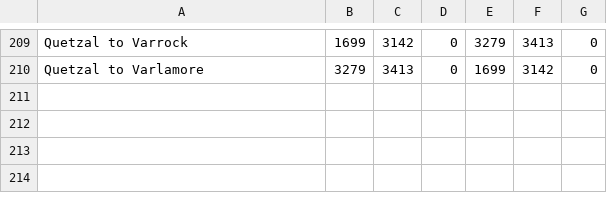
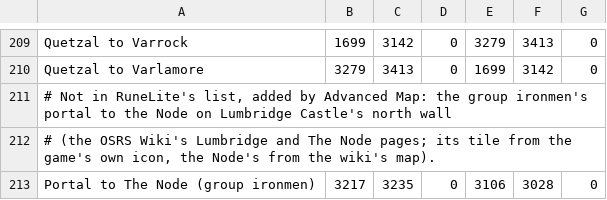
Before and after one commit to Brettgod1355/Advanced-Map, a TSV file: src/main/resources/com/advancedmap/transport-points.tsv, drawn as a sheet; only a part is shown, gaps mark what is left out; the diff names each change by its address in the sheet, - before the commit and + after, or states it on an @@ line.

Commit message:
Name Lumbridge's group ironman portal to the Node
The game's transport icon on Lumbridge Castle's north wall was only
"Transportation". It is the group ironmen's portal to the Node (the
OSRS Wiki's Lumbridge page): it is now named so and draws its line to
the Node, south of Tutorial Island.

```diff
--- a/src/main/resources/com/advancedmap/transport-points.tsv
+++ b/src/main/resources/com/advancedmap/transport-points.tsv
+row 211: # Not in RuneLite's list, added by Advanced Map: the group ironmen's portal to the Node on Lumbridge Castle's north wall
+row 212: # (the OSRS Wiki's Lumbridge and The Node pages; its tile from the game's own icon, the Node's from the wiki's map).
+row 213: Portal to The Node (group ironmen) | 3217 | 3235 | 0 | 3106 | 3028 | 0
```
Also changed, not shown: 3 other files.
